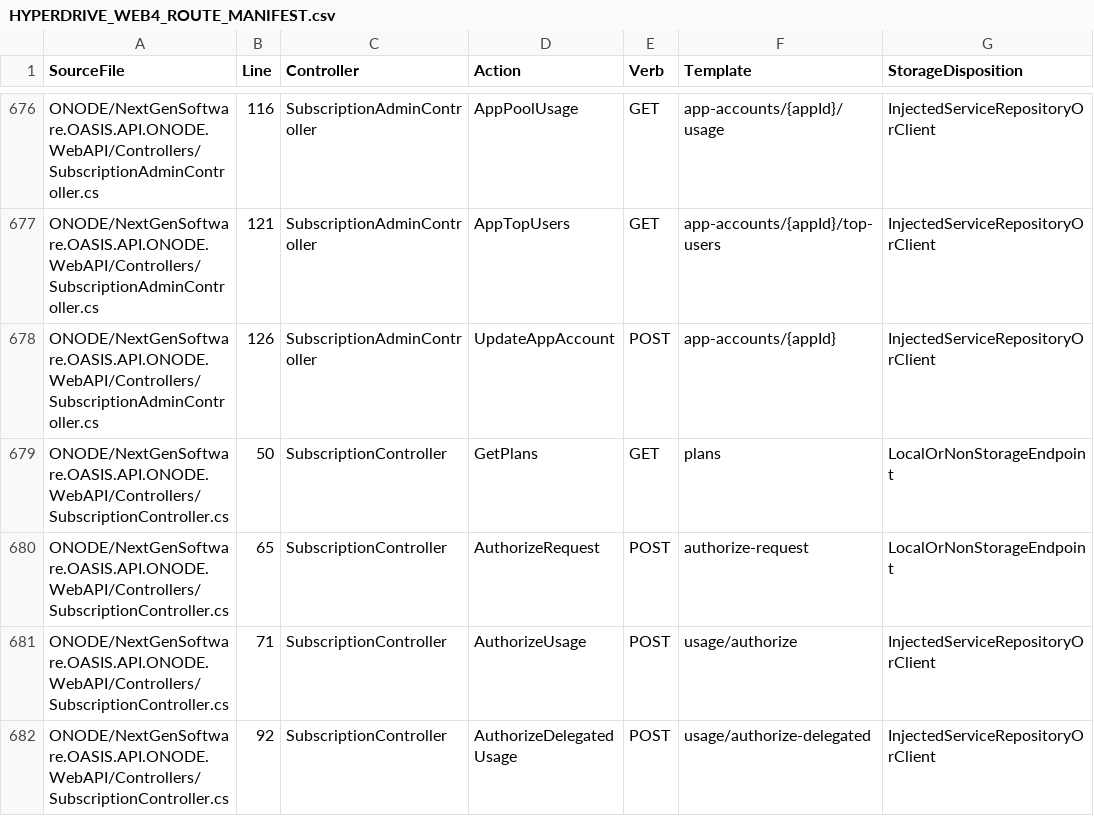
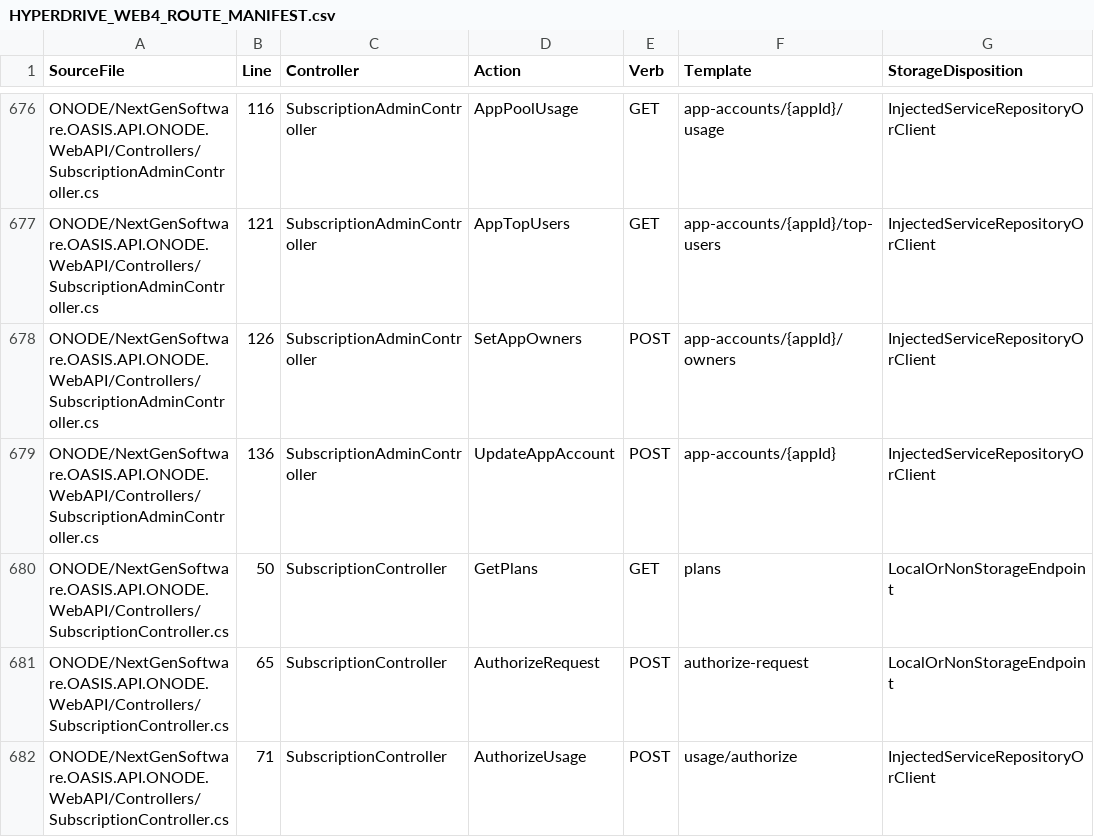
Before and after one commit to NextGenSoftwareUK/OASIS, a CSV file: Docs/WIP/HyperDrive-Providers/HYPERDRIVE_WEB4_ROUTE_MANIFEST.csv, drawn as a sheet; only a part is shown, gaps mark what is left out; the shorter side is filled out with more unchanged rows.

Commit message:
Review app owner assignment route in the HyperDrive boundary manifest

```diff
--- a/Docs/WIP/HyperDrive-Providers/HYPERDRIVE_WEB4_ROUTE_MANIFEST.csv
+++ b/Docs/WIP/HyperDrive-Providers/HYPERDRIVE_WEB4_ROUTE_MANIFEST.csv
@@ -677,3 +677,4 @@
 "ONODE/NextGenSoftware.OASIS.API.ONODE.WebAPI/Controllers/SubscriptionAdminController.cs","121","SubscriptionAdminController","AppTopUsers","GET","app-accounts/{appId}/top-users","InjectedServiceRepositoryOrClient"
-"ONODE/NextGenSoftware.OASIS.API.ONODE.WebAPI/Controllers/SubscriptionAdminController.cs","126","SubscriptionAdminController","UpdateAppAccount","POST","app-accounts/{appId}","InjectedServiceRepositoryOrClient"
+"ONODE/NextGenSoftware.OASIS.API.ONODE.WebAPI/Controllers/SubscriptionAdminController.cs","126","SubscriptionAdminController","SetAppOwners","POST","app-accounts/{appId}/owners","InjectedServiceRepositoryOrClient"
+"ONODE/NextGenSoftware.OASIS.API.ONODE.WebAPI/Controllers/SubscriptionAdminController.cs","136","SubscriptionAdminController","UpdateAppAccount","POST","app-accounts/{appId}","InjectedServiceRepositoryOrClient"
 "ONODE/NextGenSoftware.OASIS.API.ONODE.WebAPI/Controllers/SubscriptionController.cs","50","SubscriptionController","GetPlans","GET","plans","LocalOrNonStorageEndpoint"
```
Also changed, not shown: 6 other files.
